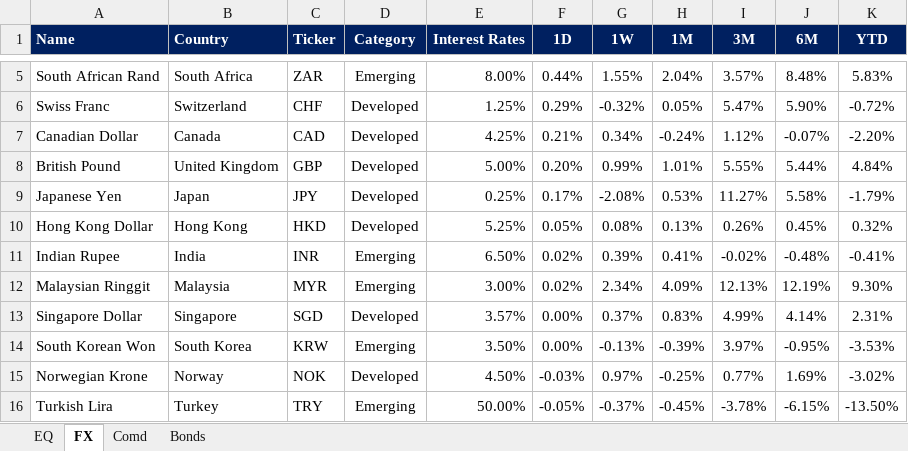
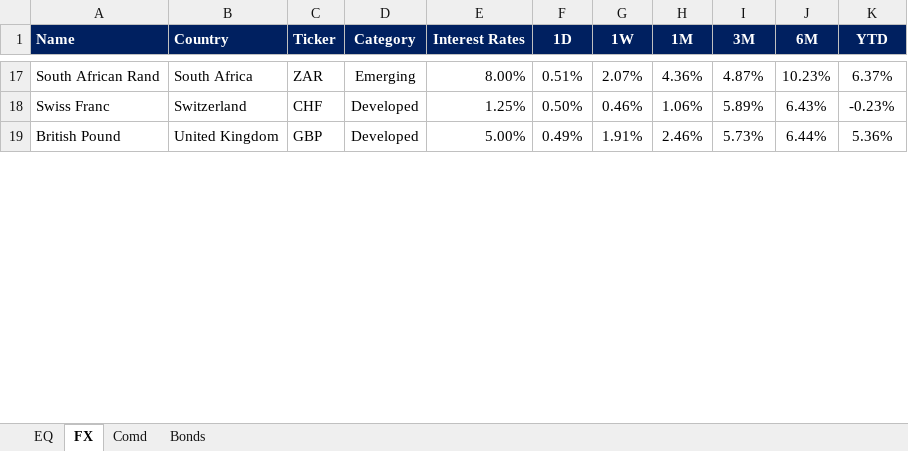
Before and after one commit to firstglobal123/fg-app, an Excel workbook: EQ-FX.xlsx, sheet FX, drawn as a sheet; only a part is shown, gaps mark what is left out; values as stored, in another font and other column widths than the file's, no borders; conditional formats not drawn; removed rows and columns are numbered as before the commit, all else as after; the diff covers the shown part only; the diff names each change by its address in the sheet, - before the commit and + after, or states it on an @@ line.

```diff
--- a/EQ-FX.xlsx (sheet FX)
+++ b/EQ-FX.xlsx (sheet FX)
-F17 (1D): 0.44%
+F17 (1D): 0.51%
-G17 (1W): 1.55%
+G17 (1W): 2.07%
-H17 (1M): 2.04%
+H17 (1M): 4.36%
-I17 (3M): 3.57%
+I17 (3M): 4.87%
-J17 (6M): 8.48%
+J17 (6M): 10.23%
-K17 (YTD): 5.83%
+K17 (YTD): 6.37%
-F18 (1D): 0.29%
+F18 (1D): 0.50%
-G18 (1W): -0.32%
+G18 (1W): 0.46%
-H18 (1M): 0.05%
+H18 (1M): 1.06%
-I18 (3M): 5.47%
+I18 (3M): 5.89%
-J18 (6M): 5.90%
+J18 (6M): 6.43%
-K18 (YTD): -0.72%
+K18 (YTD): -0.23%
-row 7: Canadian Dollar | Canada | CAD | Developed | 4.25% | 0.21% | 0.34% | -0.24% | 1.12% | -0.07% | -2.20%
-F19 (1D): 0.20%
+F19 (1D): 0.49%
-G19 (1W): 0.99%
+G19 (1W): 1.91%
-H19 (1M): 1.01%
+H19 (1M): 2.46%
-I19 (3M): 5.55%
+I19 (3M): 5.73%
-J19 (6M): 5.44%
+J19 (6M): 6.44%
-K19 (YTD): 4.84%
+K19 (YTD): 5.36%
-row 9: Japanese Yen | Japan | JPY | Developed | 0.25% | 0.17% | -2.08% | 0.53% | 11.27% | 5.58% | -1.79%
-row 10: Hong Kong Dollar | Hong Kong | HKD | Developed | 5.25% | 0.05% | 0.08% | 0.13% | 0.26% | 0.45% | 0.32%
-row 11: Indian Rupee | India | INR | Emerging | 6.50% | 0.02% | 0.39% | 0.41% | -0.02% | -0.48% | -0.41%
-row 12: Malaysian Ringgit | Malaysia | MYR | Emerging | 3.00% | 0.02% | 2.34% | 4.09% | 12.13% | 12.19% | 9.30%
-row 13: Singapore Dollar | Singapore | SGD | Developed | 3.57% | 0.00% | 0.37% | 0.83% | 4.99% | 4.14% | 2.31%
-row 14: South Korean Won | South Korea | KRW | Emerging | 3.50% | 0.00% | -0.13% | -0.39% | 3.97% | -0.95% | -3.53%
-row 15: Norwegian Krone | Norway | NOK | Developed | 4.50% | -0.03% | 0.97% | -0.25% | 0.77% | 1.69% | -3.02%
-row 16: Turkish Lira | Turkey | TRY | Emerging | 50.00% | -0.05% | -0.37% | -0.45% | -3.78% | -6.15% | -13.50%
```
Also changed, not shown: 19 added rows, 10 removed rows and 42 edited cells elsewhere in this sheet, sheet EQ, sheet Comd, sheet Bonds, formulas that keep their value, GEQETF_N.xlsx, GFI_N.xlsx, 2 other files.
